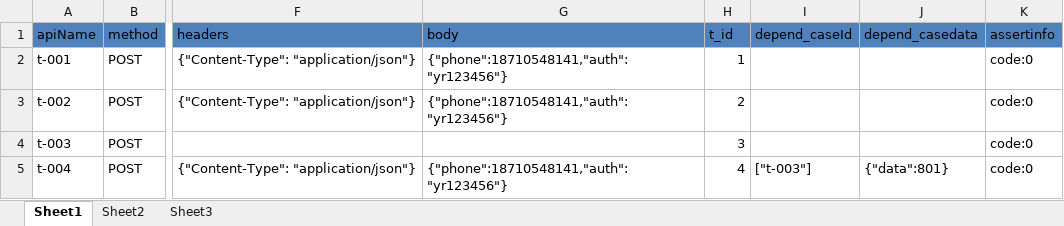
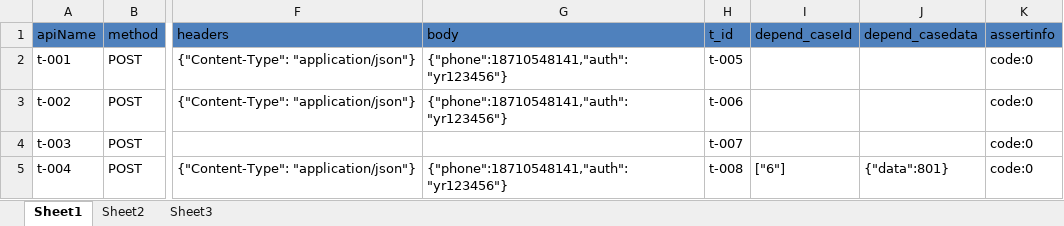
Before and after one commit to weinan123/antoInterfacePlatform, an Excel workbook: main/postfiles/file.xlsx, sheet Sheet1, drawn as a sheet; only a part is shown, gaps mark what is left out; values as stored, in another font and other column widths than the file's, no borders; the diff names each change by its address in the sheet, - before the commit and + after, or states it on an @@ line.

```diff
--- a/main/postfiles/file.xlsx (sheet Sheet1)
+++ b/main/postfiles/file.xlsx (sheet Sheet1)
-H2 (t_id): 1
+H2 (t_id): t-005
-H3 (t_id): 2
+H3 (t_id): t-006
-H4 (t_id): 3
+H4 (t_id): t-007
-H5 (t_id): 4
+H5 (t_id): t-008
-I5 (depend_caseId): ["t-003"]
+I5 (depend_caseId): ["6"]
```
Also changed, not shown: 1 other file.
